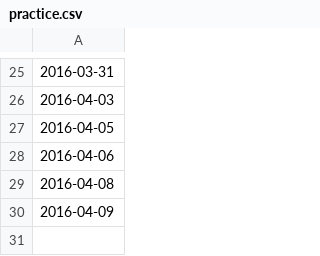
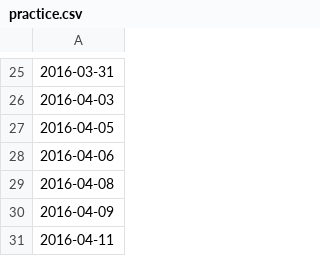
Before and after one commit to ashtanga/ashtanga.github.io, a CSV file: practice.csv, drawn as a sheet; only a part is shown, gaps mark what is left out; the diff names each change by its address in the sheet, - before the commit and + after, or states it on an @@ line.

Commit message:
Update practice.csv

```diff
--- a/practice.csv
+++ b/practice.csv
+row 31: 2016-04-11
```
